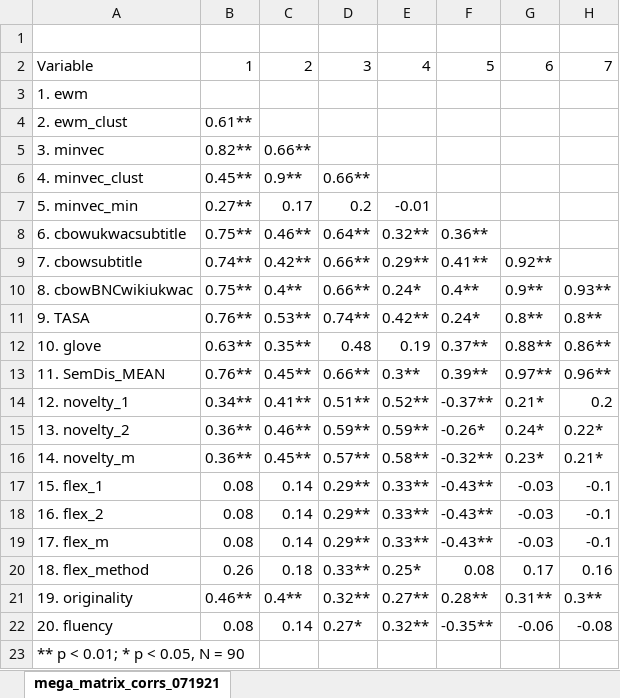
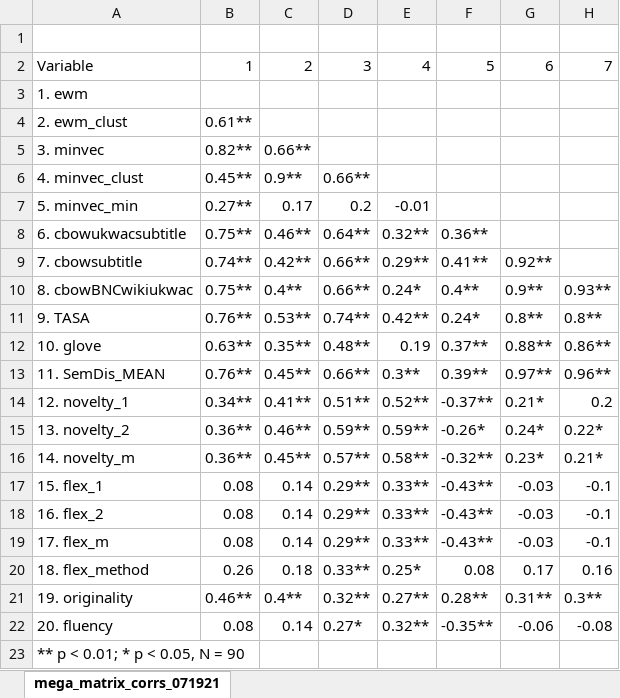
Before and after one commit to DijunQuant/AUT-Scoring, an Excel workbook: results/results_corrs/mega_matrix/071921/mega_matrix_corrs_072121.xlsx, sheet mega_matrix_corrs_071921, drawn as a sheet; only a part is shown; values as stored, in another font and other column widths than the file's, no borders; the diff names each change by its address in the sheet, - before the commit and + after, or states it on an @@ line.

```diff
--- a/results/results_corrs/mega_matrix/071921/mega_matrix_corrs_072121.xlsx (sheet mega_matrix_corrs_071921)
+++ b/results/results_corrs/mega_matrix/071921/mega_matrix_corrs_072121.xlsx (sheet mega_matrix_corrs_071921)
-D12: 0.48
+D12: 0.48**
```
Also changed, not shown: results/results_methods/icc_methods/icc_methods_results_071321.xlsx, 14 other files.
